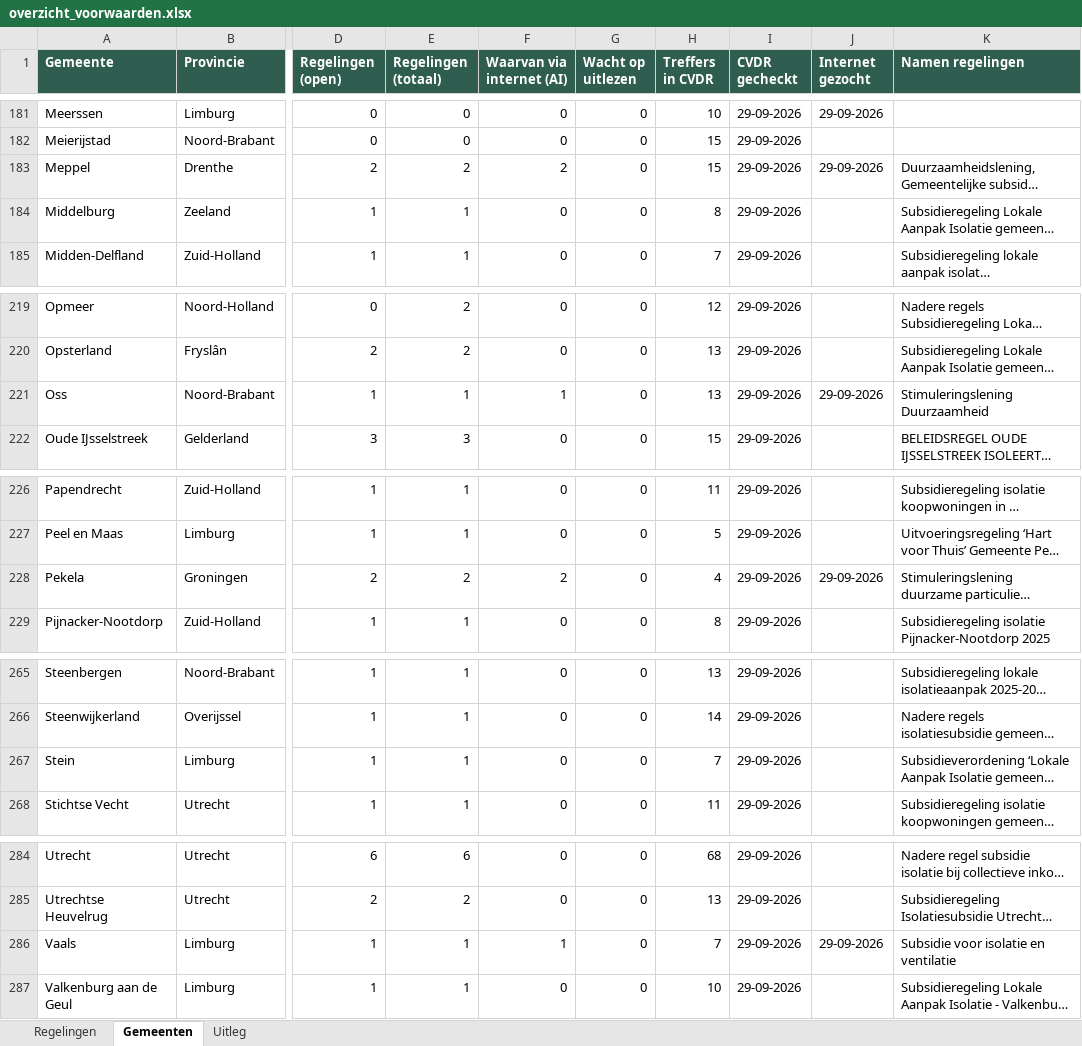
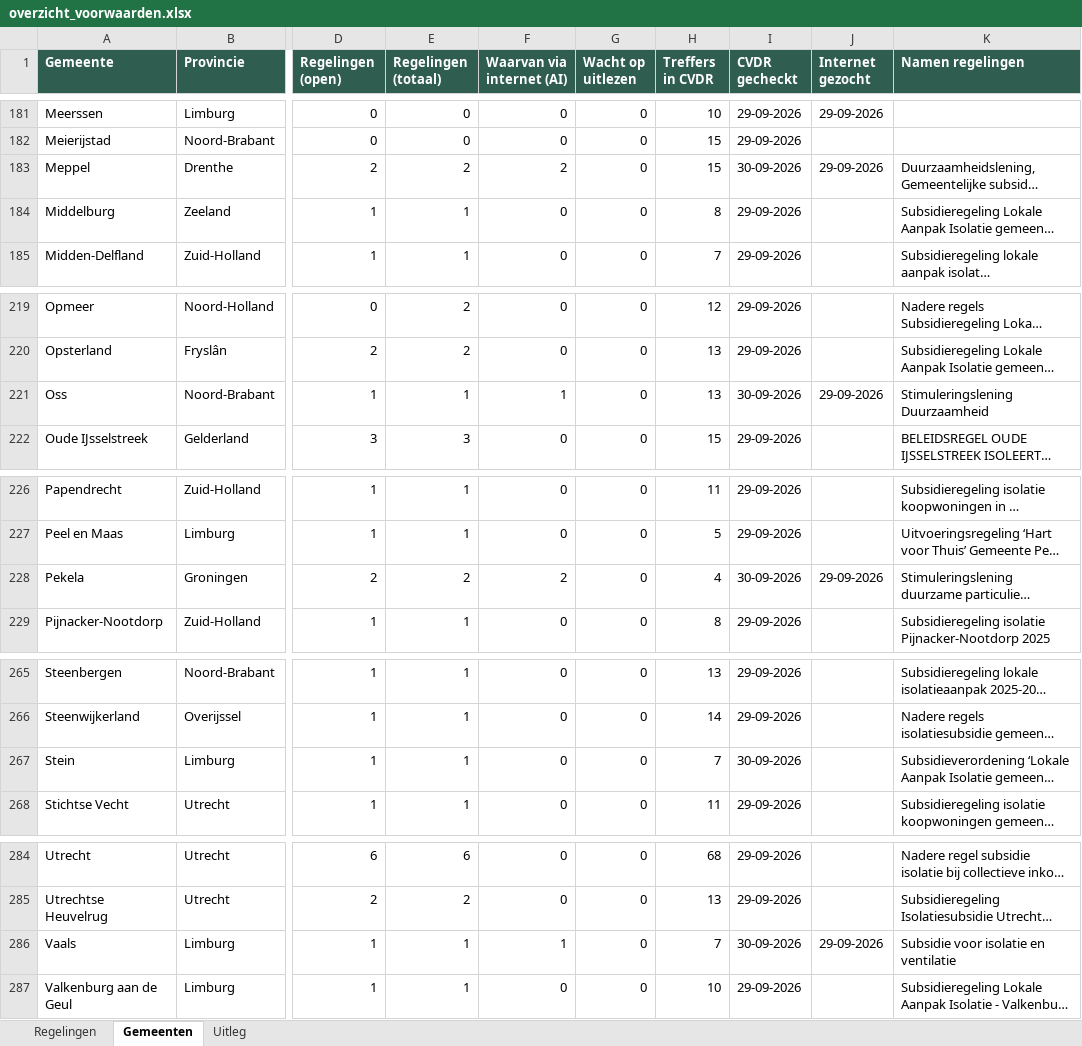
Before and after one commit to Martijn2412/Subsidie_Checker, an Excel workbook: overzicht_voorwaarden.xlsx, sheet Gemeenten, drawn as a sheet; only a part is shown, gaps mark what is left out; long unchanged cells end in …; values as stored, in another font and other column widths than the file's, no borders; the diff covers the shown part only; the diff names each change by its address in the sheet, - before the commit and + after, or states it on an @@ line.

```diff
--- a/overzicht_voorwaarden.xlsx (sheet Gemeenten)
+++ b/overzicht_voorwaarden.xlsx (sheet Gemeenten)
-I183 (CVDR gecheckt): 29-09-2026
+I183 (CVDR gecheckt): 30-09-2026
-I221 (CVDR gecheckt): 29-09-2026
+I221 (CVDR gecheckt): 30-09-2026
-I228 (CVDR gecheckt): 29-09-2026
+I228 (CVDR gecheckt): 30-09-2026
-I267 (CVDR gecheckt): 29-09-2026
+I267 (CVDR gecheckt): 30-09-2026
-I286 (CVDR gecheckt): 29-09-2026
+I286 (CVDR gecheckt): 30-09-2026
```
Also changed, not shown: 37 edited cells elsewhere in this sheet, sheet Regelingen, 6 other files.
